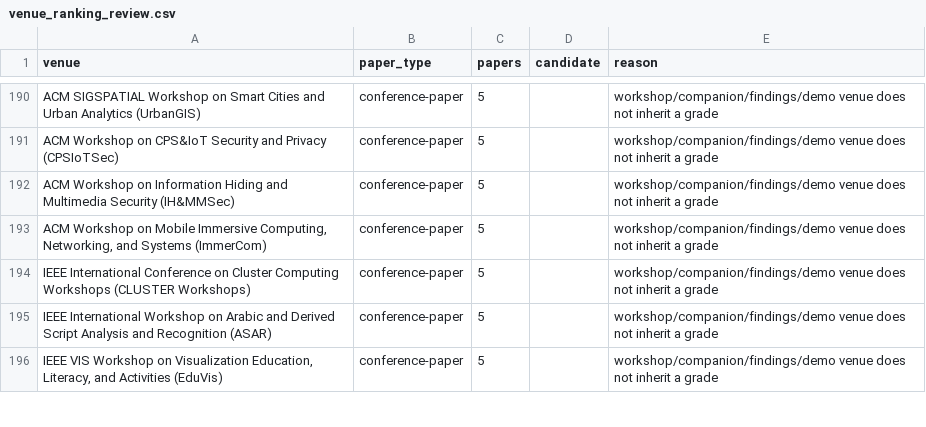
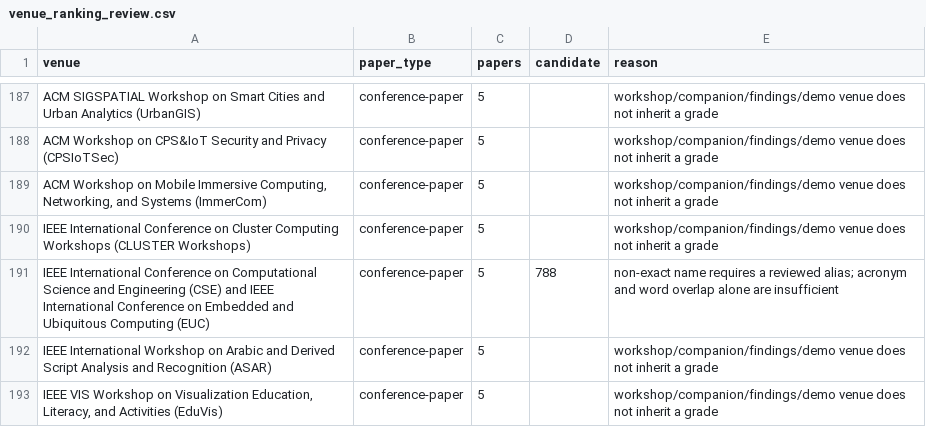
Before and after one commit to Yashwanth-Nallapuneni/nicherank, a CSV file: data/db/data/manual/venue_ranking_review.csv, drawn as a sheet; only a part is shown, gaps mark what is left out; removed rows and columns are numbered as before the commit, all else as after; the diff covers the shown part only; the diff names each change by its address in the sheet, - before the commit and + after, or states it on an @@ line.

Commit message:
Fix CORE 2026 venue mappings and published-paper ratings

```diff
--- a/data/db/data/manual/venue_ranking_review.csv
+++ b/data/db/data/manual/venue_ranking_review.csv
-row 192: ACM Workshop on Information Hiding and Multimedia Security (IH&MMSec) | conference-paper | 5 |  | workshop/companion/findings/demo venue does not inherit a grade
+row 191: IEEE International Conference on Computational Science and Engineering (CSE) and IEEE International Conference on Embedded and Ubiquitous Computing (EUC) | conference-paper | 5 | 788 | non-exact name requires a reviewed alias; acronym and word overlap alone are insufficient
```
Also changed, not shown: 18 added rows, 23 removed rows and 11 edited cells elsewhere in this file, 12 other files.
